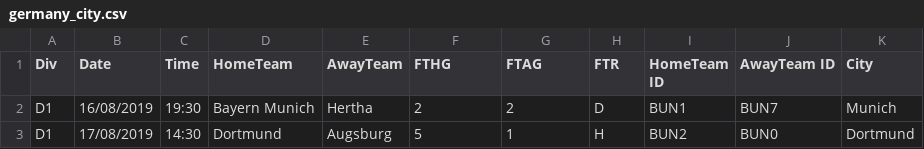
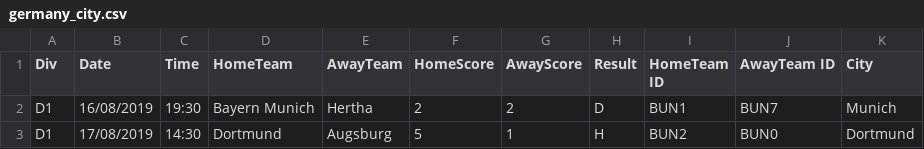
Before and after one commit to georgealym/project-one, a CSV file: Resources/Bundesliga_teams/germany_city.csv, drawn as a sheet; only a part is shown.

Commit message:
Update germany_city.csv

```diff
--- a/Resources/Bundesliga_teams/germany_city.csv
+++ b/Resources/Bundesliga_teams/germany_city.csv
@@ -1,2 +1,2 @@
-Div,Date,Time,HomeTeam,AwayTeam,FTHG,FTAG,FTR,HomeTeam ID,AwayTeam ID,City,
+Div,Date,Time,HomeTeam,AwayTeam,HomeScore,AwayScore,Result,HomeTeam ID,AwayTeam ID,City,
 D1,16/08/2019,19:30,Bayern Munich,Hertha,2,2,D,BUN1,BUN7,Munich,
```
